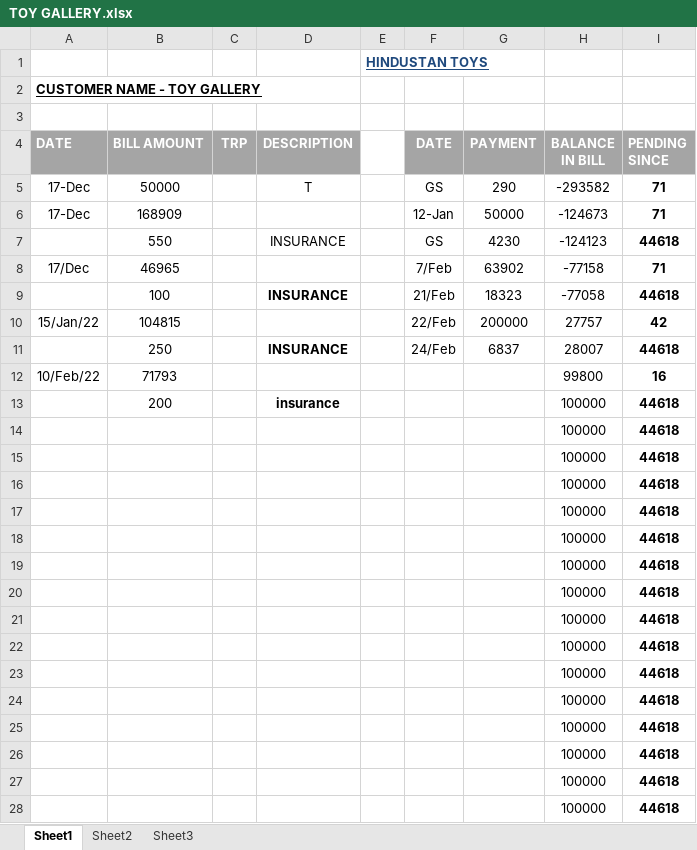
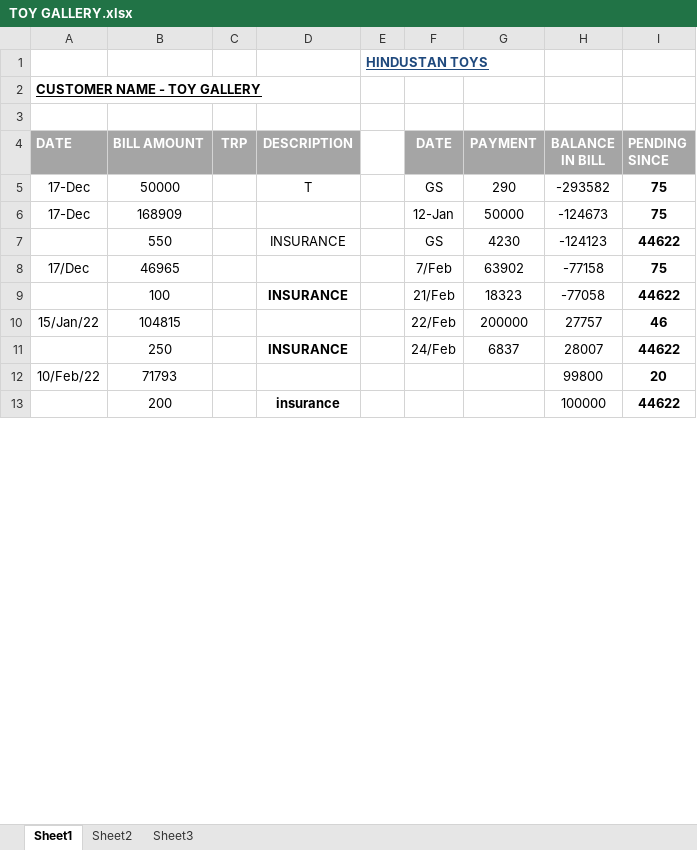
Before and after one commit to hunksammy/2084377289testbysam, an Excel workbook: IMPORTANT/TOY GALLERY.xlsx, sheet Sheet1, drawn as a sheet; only a part is shown; values as stored, in another font and other column widths than the file's, no borders; conditional formats not drawn; removed rows and columns are numbered as before the commit, all else as after; the diff covers the shown part only; the diff names each change by its address in the sheet, - before the commit and + after, or states it on an @@ line.

```diff
--- a/IMPORTANT/TOY GALLERY.xlsx (sheet Sheet1)
+++ b/IMPORTANT/TOY GALLERY.xlsx (sheet Sheet1)
-I5:I6 (PENDING SINCE): 71
+I5:I6 (PENDING SINCE): 75
-I7 (PENDING SINCE): 44618
+I7 (PENDING SINCE): 44622
-I8 (PENDING SINCE): 71
+I8 (PENDING SINCE): 75
-I9 (PENDING SINCE): 44618
+I9 (PENDING SINCE): 44622
-I10 (PENDING SINCE): 42
+I10 (PENDING SINCE): 46
-I11 (PENDING SINCE): 44618
+I11 (PENDING SINCE): 44622
-I12 (PENDING SINCE): 16
+I12 (PENDING SINCE): 20
-I13 (PENDING SINCE): 44618
+I13 (PENDING SINCE): 44622
-row 14:  |  |  |  |  |  |  | 100000 | 44618
-row 15:  |  |  |  |  |  |  | 100000 | 44618
-row 16:  |  |  |  |  |  |  | 100000 | 44618
-row 17:  |  |  |  |  |  |  | 100000 | 44618
-row 18:  |  |  |  |  |  |  | 100000 | 44618
-row 19:  |  |  |  |  |  |  | 100000 | 44618
-row 20:  |  |  |  |  |  |  | 100000 | 44618
-row 21:  |  |  |  |  |  |  | 100000 | 44618
-row 22:  |  |  |  |  |  |  | 100000 | 44618
-row 23:  |  |  |  |  |  |  | 100000 | 44618
-row 24:  |  |  |  |  |  |  | 100000 | 44618
-row 25:  |  |  |  |  |  |  | 100000 | 44618
-row 26:  |  |  |  |  |  |  | 100000 | 44618
-row 27:  |  |  |  |  |  |  | 100000 | 44618
-row 28:  |  |  |  |  |  |  | 100000 | 44618
```
Also changed, not shown: 21 added rows, 6 removed rows and 2 edited cells elsewhere in this sheet, IMPORTANT/AYUSH.xlsx, IMPORTANT/SAGAR UNCLE.xlsx, 14 other files.
